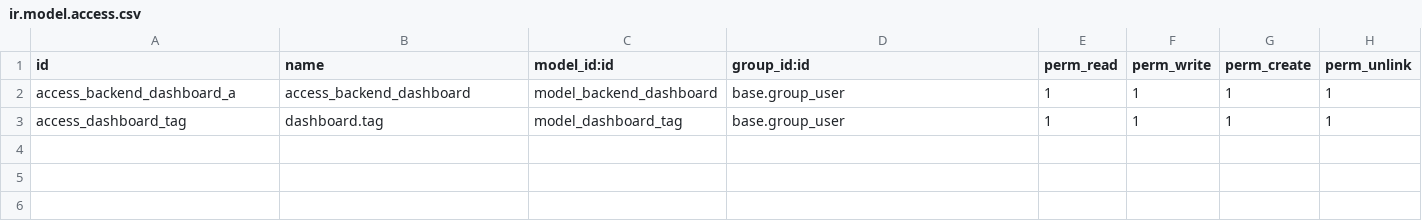
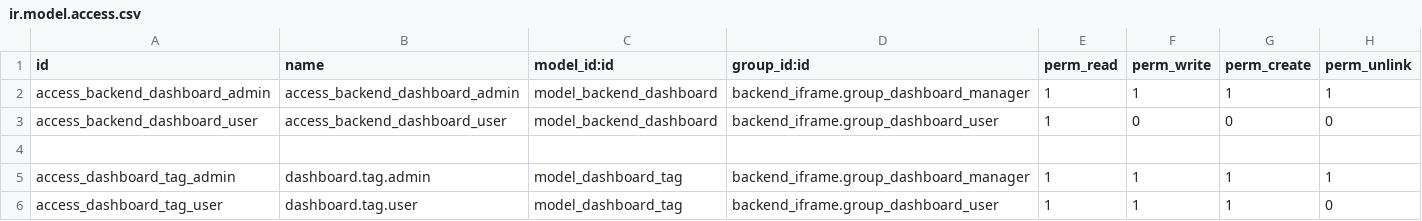
Before and after one commit to OWASP/www-project-it-grc, a CSV file: backend_iframe/security/ir.model.access.csv, drawn as a sheet.

Commit message:
[FIX] Se arreglan vistas y permisos de admin y user XDR

```diff
--- a/backend_iframe/security/ir.model.access.csv
+++ b/backend_iframe/security/ir.model.access.csv
@@ -1,3 +1,6 @@
 id,name,model_id:id,group_id:id,perm_read,perm_write,perm_create,perm_unlink
-access_backend_dashboard_a,access_backend_dashboard,model_backend_dashboard,base.group_user,1,1,1,1
-access_dashboard_tag,dashboard.tag,model_dashboard_tag,base.group_user,1,1,1,1
+access_backend_dashboard_admin,access_backend_dashboard_admin,model_backend_dashboard,backend_iframe.group_dashboard_manager,1,1,1,1
+access_backend_dashboard_user,access_backend_dashboard_user,model_backend_dashboard,backend_iframe.group_dashboard_user,1,0,0,0
+
+access_dashboard_tag_admin,dashboard.tag.admin,model_dashboard_tag,backend_iframe.group_dashboard_manager,1,1,1,1
+access_dashboard_tag_user,dashboard.tag.user,model_dashboard_tag,backend_iframe.group_dashboard_user,1,1,1,0
```
Also changed, not shown: 5 other files.
